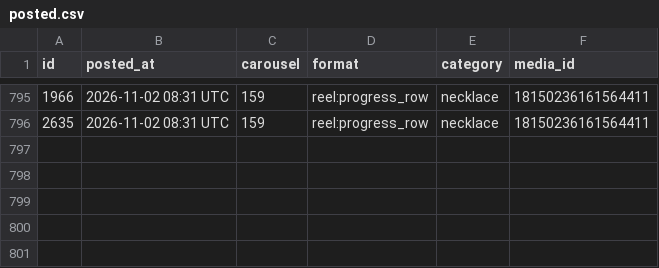
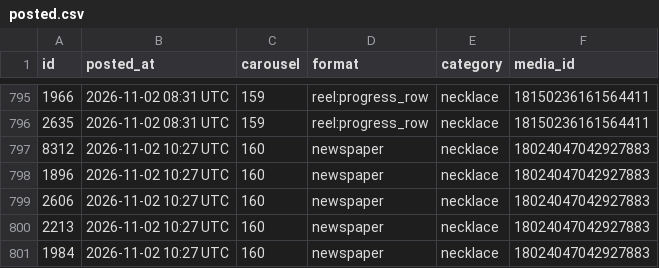
Before and after one commit to masterjewora-rgb/jewora-instagram, a CSV file: posted.csv, drawn as a sheet; only a part is shown, gaps mark what is left out; the diff names each change by its address in the sheet, - before the commit and + after, or states it on an @@ line.

```diff
--- a/posted.csv
+++ b/posted.csv
+row 797: 8312 | 2026-11-02 10:27 UTC | 160 | newspaper | necklace | 18024047042927883
+row 798: 1896 | 2026-11-02 10:27 UTC | 160 | newspaper | necklace | 18024047042927883
+row 799: 2606 | 2026-11-02 10:27 UTC | 160 | newspaper | necklace | 18024047042927883
+row 800: 2213 | 2026-11-02 10:27 UTC | 160 | newspaper | necklace | 18024047042927883
+row 801: 1984 | 2026-11-02 10:27 UTC | 160 | newspaper | necklace | 18024047042927883
```
Also changed, not shown: 1 other file.
